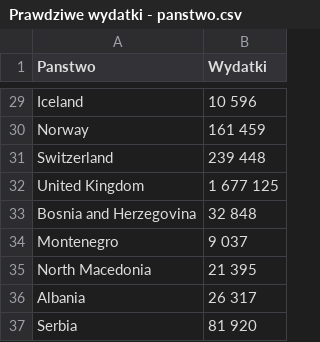
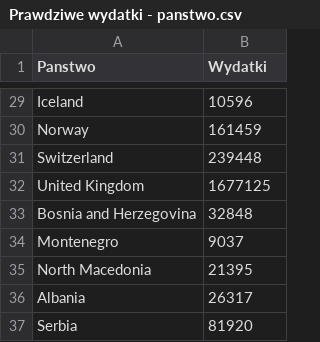
Before and after one commit to AoHiBy/studia, a CSV file: Prawdziwe wydatki - panstwo.csv, drawn as a sheet; only a part is shown, gaps mark what is left out; the diff covers the shown part only; the diff names each change by its address in the sheet, - before the commit and + after, or states it on an @@ line.

Commit message:
Update Prawdziwe wydatki - panstwo.csv

```diff
--- a/Prawdziwe wydatki - panstwo.csv
+++ b/Prawdziwe wydatki - panstwo.csv
-B29 (Wydatki): 10 596
+B29 (Wydatki): 10596
-B30 (Wydatki): 161 459
+B30 (Wydatki): 161459
-B31 (Wydatki): 239 448
+B31 (Wydatki): 239448
-B32 (Wydatki): 1 677 125
+B32 (Wydatki): 1677125
-B33 (Wydatki): 32 848
+B33 (Wydatki): 32848
-B34 (Wydatki): 9 037
+B34 (Wydatki): 9037
-B35 (Wydatki): 21 395
+B35 (Wydatki): 21395
-B36 (Wydatki): 26 317
+B36 (Wydatki): 26317
-B37 (Wydatki): 81 920
+B37 (Wydatki): 81920
```
Also changed, not shown: 27 edited cells elsewhere in this file.
